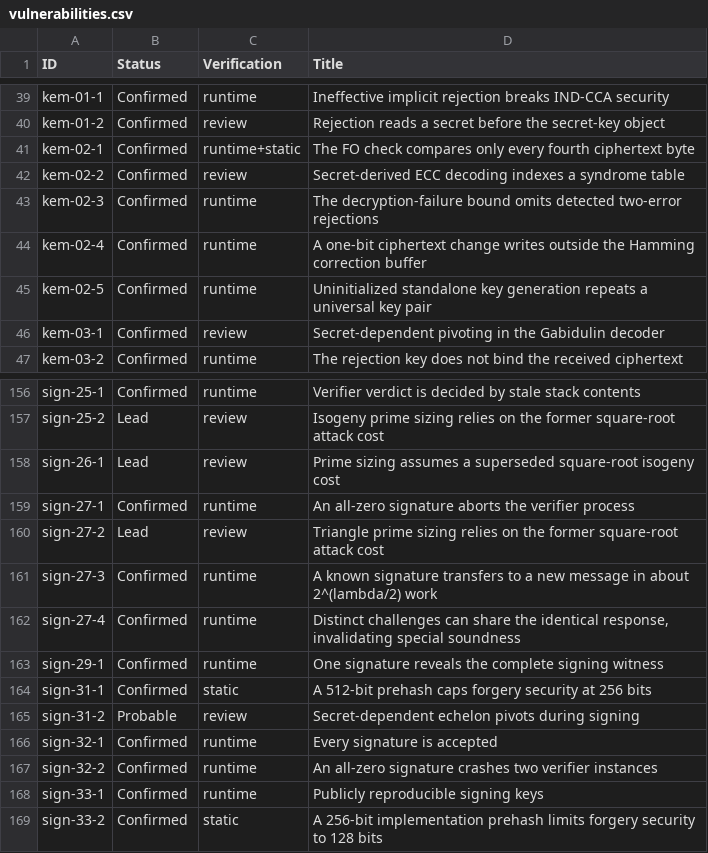
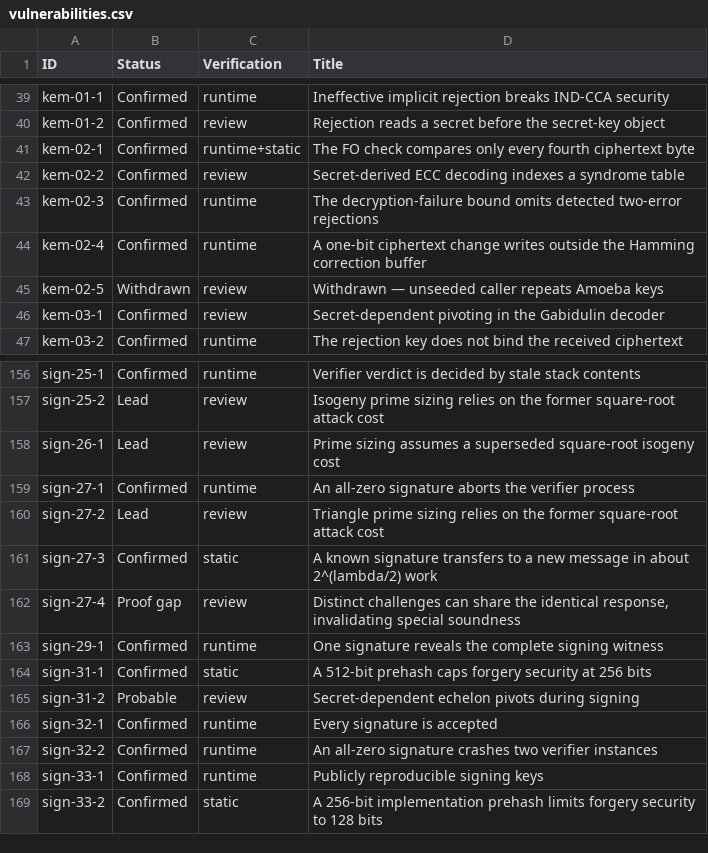
Before and after one commit to ngcc-dev/ngcc-harness, a CSV file: security/vulnerabilities.csv, drawn as a sheet; only a part is shown, gaps mark what is left out.

```diff
--- a/security/vulnerabilities.csv
+++ b/security/vulnerabilities.csv
@@ -44,3 +44,3 @@ kem-02-3;Confirmed;runtime;The decryption-failure bound omits detected two-error
 kem-02-4;Confirmed;runtime;A one-bit ciphertext change writes outside the Hamming correction buffer
-kem-02-5;Confirmed;runtime;Uninitialized standalone key generation repeats a universal key pair
+kem-02-5;Withdrawn;review;Withdrawn — unseeded caller repeats Amoeba keys
 kem-03-1;Confirmed;review;Secret-dependent pivoting in the Gabidulin decoder
@@ -160,4 +160,4 @@ sign-27-1;Confirmed;runtime;An all-zero signature aborts the verifier process
 sign-27-2;Lead;review;Triangle prime sizing relies on the former square-root attack cost
-sign-27-3;Confirmed;runtime;A known signature transfers to a new message in about 2^(lambda/2) work
-sign-27-4;Confirmed;runtime;Distinct challenges can share the identical response, invalidating special soundness
+sign-27-3;Confirmed;static;A known signature transfers to a new message in about 2^(lambda/2) work
+sign-27-4;Proof gap;review;Distinct challenges can share the identical response, invalidating special soundness
 sign-29-1;Confirmed;runtime;One signature reveals the complete signing witness
```
Also changed, not shown: 6 other files.
